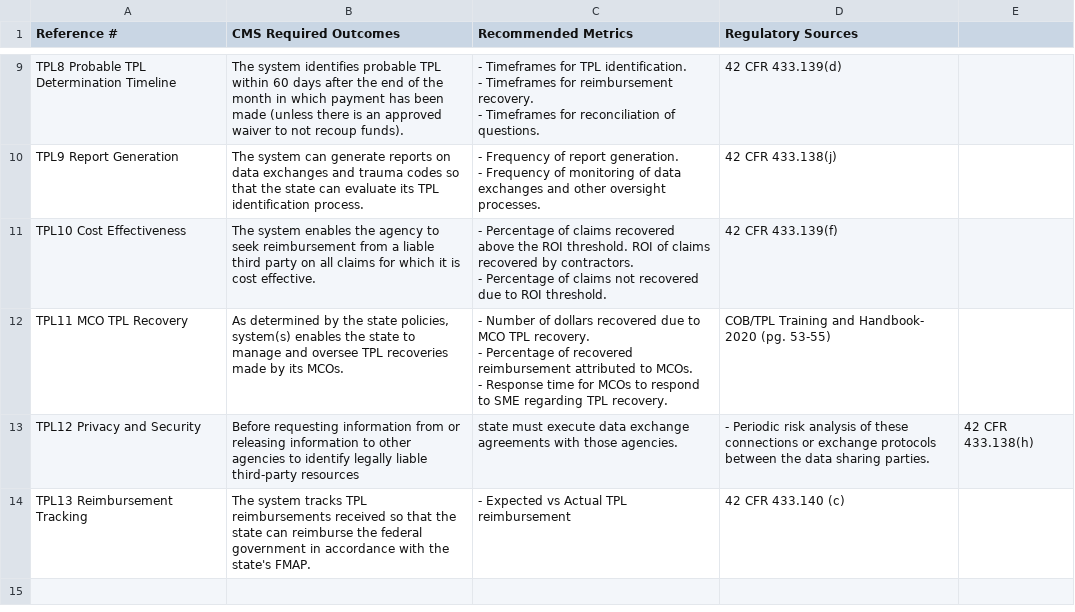
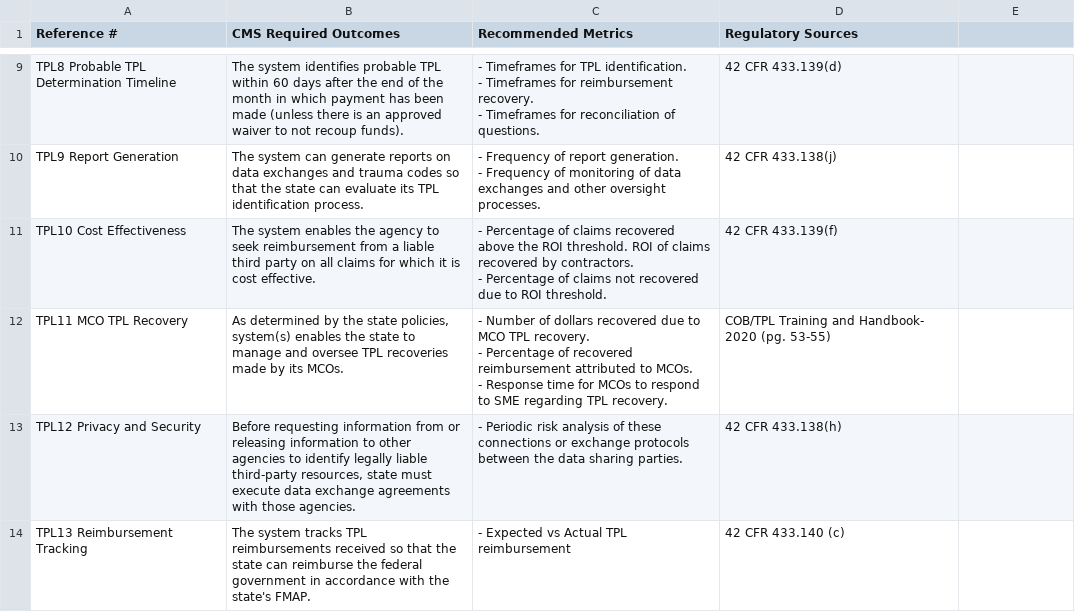
Before and after one commit to CMSgov/CMCS-DSG-DSS-Certification-Staging, a CSV file: _data/MES Outcomes - CMS-Required TPL.csv, drawn as a sheet; only a part is shown, gaps mark what is left out.

Commit message:
Update MES Outcomes - CMS-Required TPL.csv

```diff
--- a/_data/MES Outcomes - CMS-Required TPL.csv
+++ b/_data/MES Outcomes - CMS-Required TPL.csv
@@ -40,3 +40,3 @@ TPL11 MCO TPL Recovery,"As determined by the state policies, system(s) enables t
  - Response time for MCOs to respond to SME regarding TPL recovery.",COB/TPL Training and Handbook- 2020 (pg. 53-55)
-TPL12 Privacy and Security,Before requesting information from or releasing information to other agencies to identify legally liable third-party resources, state must execute data exchange agreements with those agencies., - Periodic risk analysis of these connections or exchange protocols between the data sharing parties.,42 CFR 433.138(h)
+TPL12 Privacy and Security,"Before requesting information from or releasing information to other agencies to identify legally liable third-party resources, state must execute data exchange agreements with those agencies.", - Periodic risk analysis of these connections or exchange protocols between the data sharing parties.,42 CFR 433.138(h)
 TPL13 Reimbursement Tracking,The system tracks TPL reimbursements received so that the state can reimburse the federal government in accordance with the state's FMAP., - Expected vs Actual TPL reimbursement,42 CFR 433.140 (c)
```
